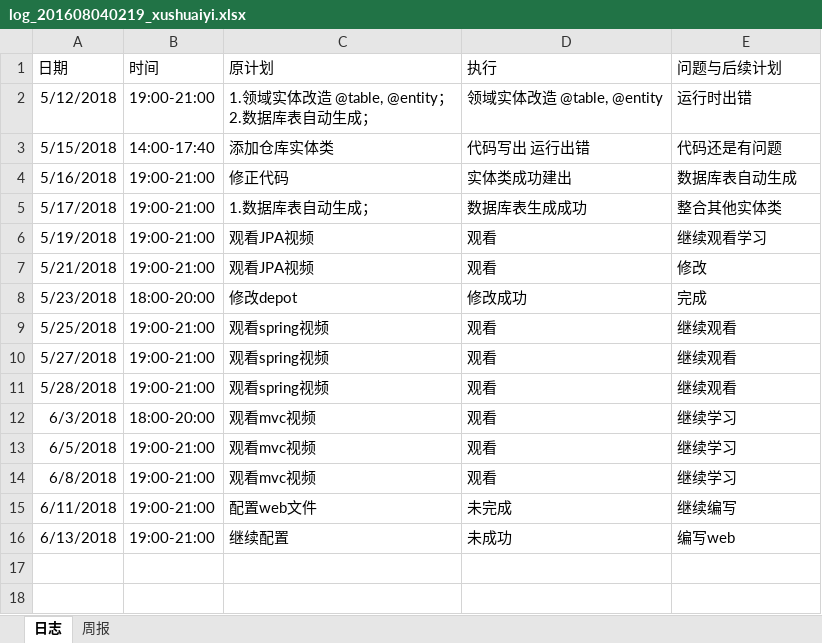
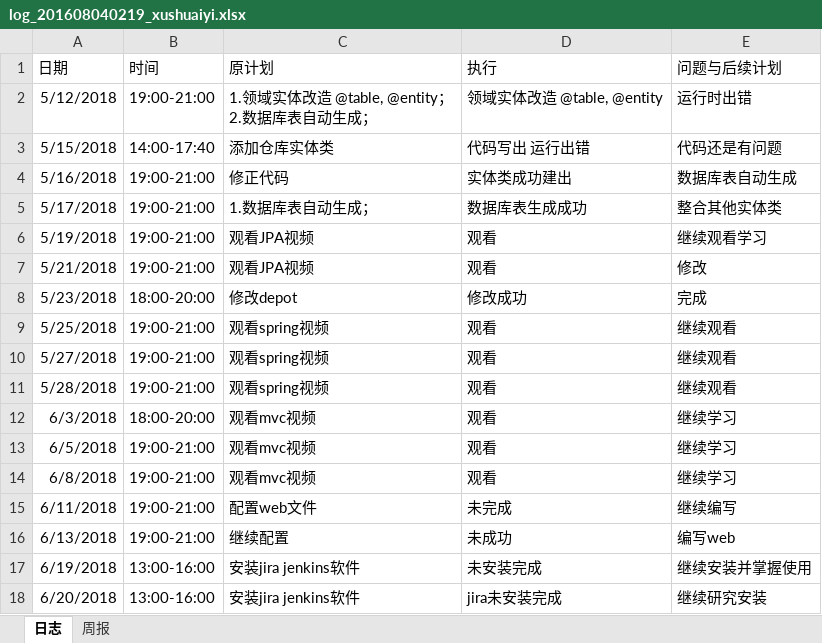
Before and after one commit to xiaoyuan1/xiaoyuandingcan, an Excel workbook: hero/doc/log/log_201608040219_xushuaiyi.xlsx, sheet 日志, drawn as a sheet; values as stored, in another font and other column widths than the file's, no borders; the diff names each change by its address in the sheet, - before the commit and + after, or states it on an @@ line.

Commit message:
上传日志

```diff
--- a/hero/doc/log/log_201608040219_xushuaiyi.xlsx (sheet 日志)
+++ b/hero/doc/log/log_201608040219_xushuaiyi.xlsx (sheet 日志)
+row 17: 6/19/2018 | 13:00-16:00 | 安装jira jenkins软件 | 未安装完成 | 继续安装并掌握使用
+row 18: 6/20/2018 | 13:00-16:00 | 安装jira jenkins软件 | jira未安装完成 | 继续研究安装
```
